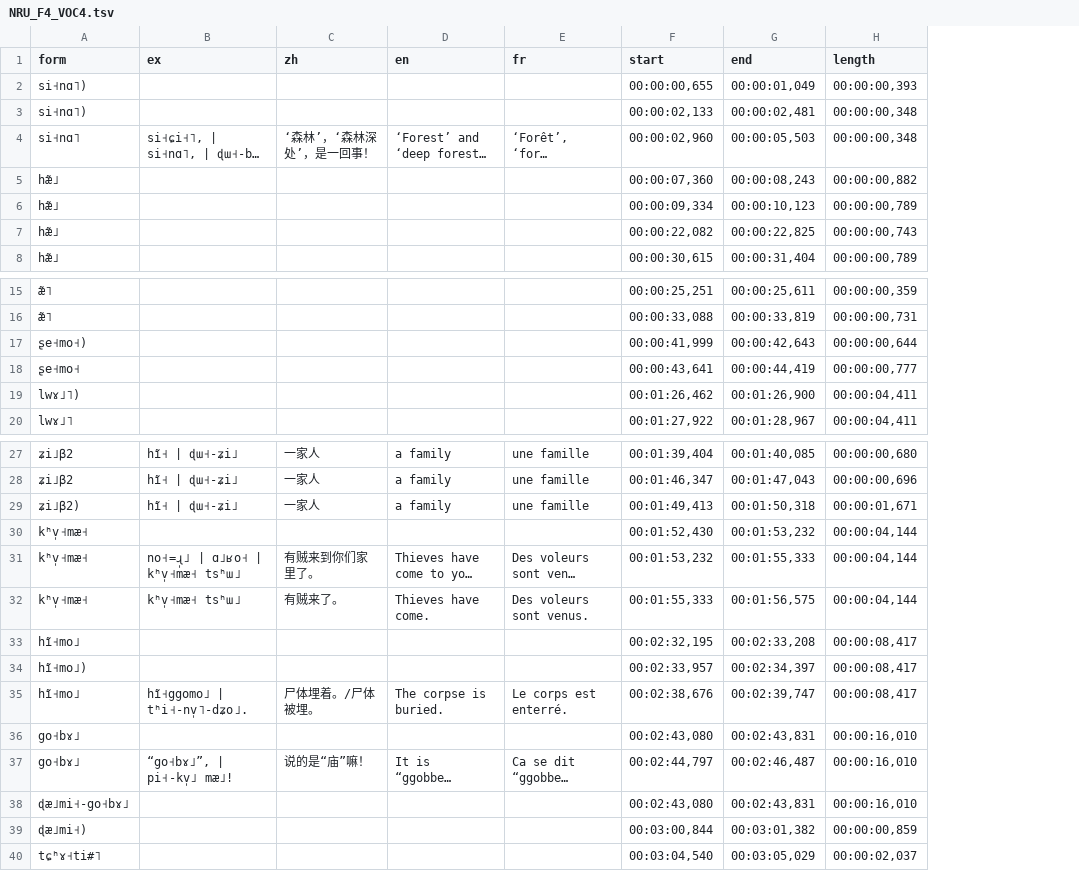
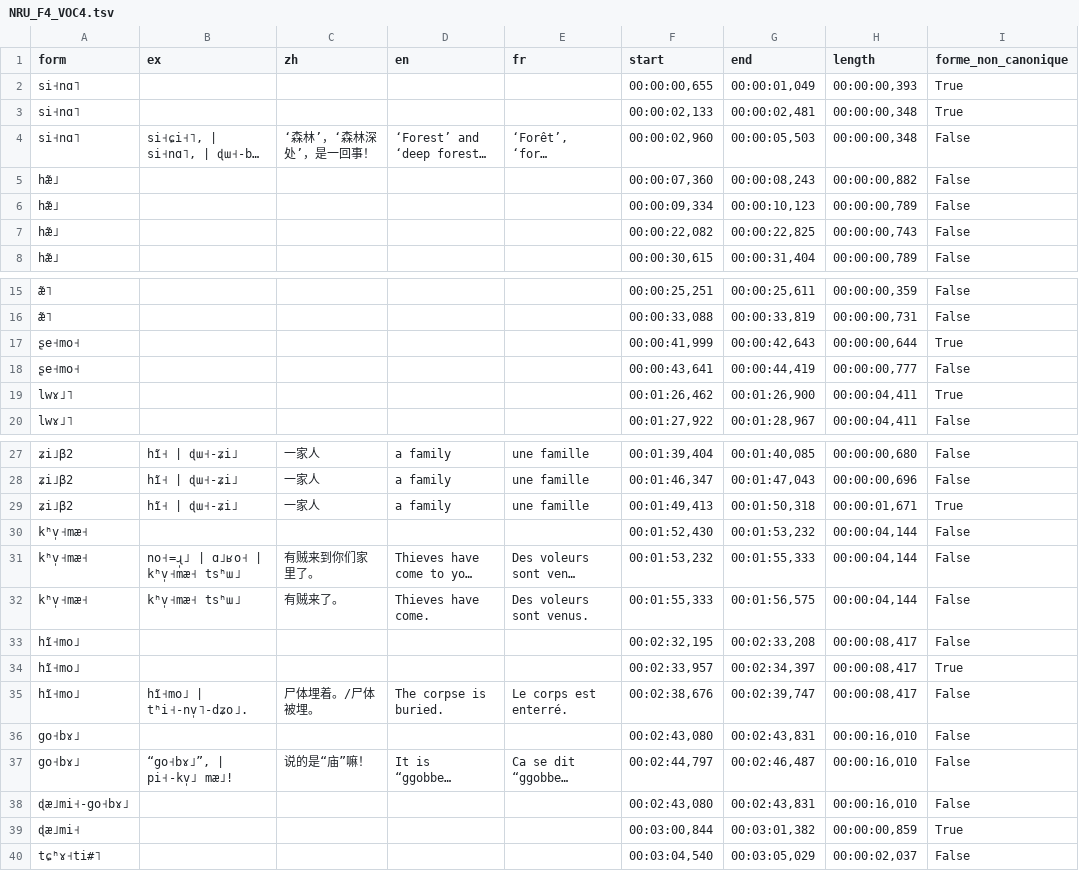
Before and after one commit to alexis-michaud/na, a TSV file: WORDLIST/F4/F4_IN_PREPARATION/NRU_F4_VOC4.tsv, drawn as a sheet; only a part is shown, gaps mark what is left out; long unchanged cells end in …; the diff covers the shown part only; the diff names each change by its address in the sheet, - before the commit and + after, or states it on an @@ line.

```diff
--- a/WORDLIST/F4/F4_IN_PREPARATION/NRU_F4_VOC4.tsv
+++ b/WORDLIST/F4/F4_IN_PREPARATION/NRU_F4_VOC4.tsv
+column I (forme_non_canonique), rows 2-8: True | True | False | False | False | False | False; rows 15-20: False | False | True | False | True | False; rows 27-40: False | False | True | False | False | False | False | True | False | False | False | False | True | False
-A2:A3 (form): si˧nɑ˥)
+A2:A3 (form): si˧nɑ˥
-A17 (form): ʂe˧mo˧)
+A17 (form): ʂe˧mo˧
-A19 (form): lwɤ˩˥)
+A19 (form): lwɤ˩˥
-A29 (form): ʑi˩β2)
+A29 (form): ʑi˩β2
-A34 (form): hĩ˧mo˩)
+A34 (form): hĩ˧mo˩
-B35 (ex): hĩ˧ggomo˩ | tʰi˧-nv̩˥-dʑo˩.
+B35 (ex): hĩ˧mo˩ | tʰi˧-nv̩˥-dʑo˩.
-A39 (form): ɖæ˩mi˧)
+A39 (form): ɖæ˩mi˧
```
Also changed, not shown: 1 edited cell elsewhere in this file, WORDLIST/F4/F4_IN_PREPARATION/NRU_F4_VOC1.tsv, WORDLIST/F4/F4_IN_PREPARATION/NRU_F4_VOC2.tsv, 9 other files.
